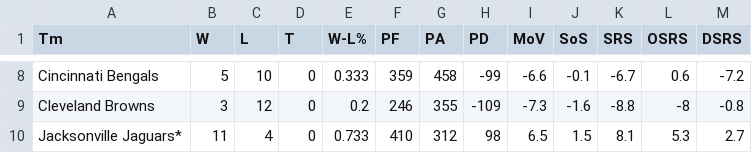
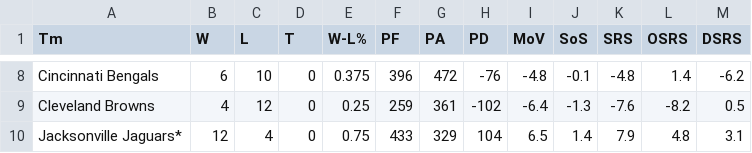
Before and after one commit to kalebhuang1/nfl-salary-adjusted-grading, a CSV file: data/raw/opp_str_afc.csv, drawn as a sheet; only a part is shown, gaps mark what is left out; the diff covers the shown part only; the diff names each change by its address in the sheet, - before the commit and + after, or states it on an @@ line.

```diff
--- a/data/raw/opp_str_afc.csv
+++ b/data/raw/opp_str_afc.csv
-B8 (W): 5
+B8 (W): 6
-E8 (W-L%): 0.333
+E8 (W-L%): 0.375
-F8 (PF): 359
+F8 (PF): 396
-G8 (PA): 458
+G8 (PA): 472
-H8 (PD): -99
+H8 (PD): -76
-I8 (MoV): -6.6
+I8 (MoV): -4.8
-K8 (SRS): -6.7
+K8 (SRS): -4.8
-L8 (OSRS): 0.6
+L8 (OSRS): 1.4
-M8 (DSRS): -7.2
+M8 (DSRS): -6.2
-B9 (W): 3
+B9 (W): 4
-E9 (W-L%): 0.2
+E9 (W-L%): 0.25
-F9 (PF): 246
+F9 (PF): 259
-G9 (PA): 355
+G9 (PA): 361
-H9 (PD): -109
+H9 (PD): -102
-I9 (MoV): -7.3
+I9 (MoV): -6.4
-J9 (SoS): -1.6
+J9 (SoS): -1.3
-K9 (SRS): -8.8
+K9 (SRS): -7.6
-L9 (OSRS): -8
+L9 (OSRS): -8.2
-M9 (DSRS): -0.8
+M9 (DSRS): 0.5
-B10 (W): 11
+B10 (W): 12
-E10 (W-L%): 0.733
+E10 (W-L%): 0.75
-F10 (PF): 410
+F10 (PF): 433
-G10 (PA): 312
+G10 (PA): 329
-H10 (PD): 98
+H10 (PD): 104
-J10 (SoS): 1.5
+J10 (SoS): 1.4
-K10 (SRS): 8.1
+K10 (SRS): 7.9
-L10 (OSRS): 5.3
+L10 (OSRS): 4.8
-M10 (DSRS): 2.7
+M10 (DSRS): 3.1
```
Also changed, not shown: 128 edited cells elsewhere in this file, data/raw/opp_str_nfc.csv, qb_market_data.csv, 40 other files.
